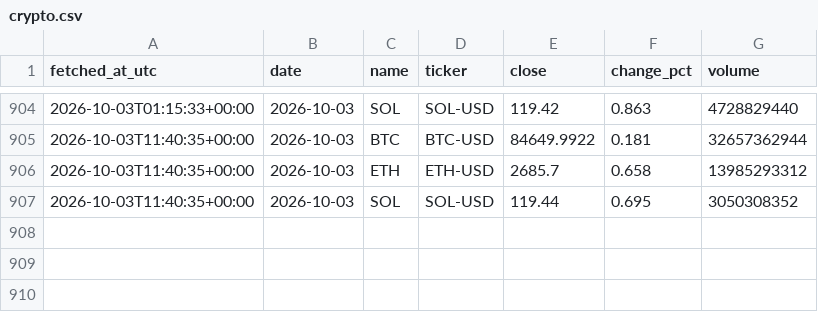
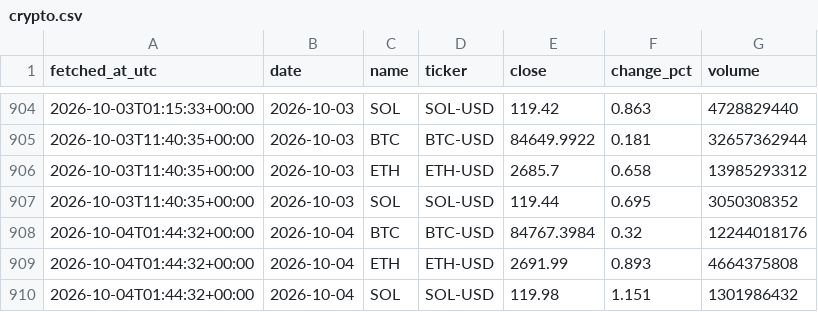
Before and after one commit to DSmarc7/daily-quant-log, a CSV file: market-tracker/data/crypto.csv, drawn as a sheet; only a part is shown, gaps mark what is left out; the diff names each change by its address in the sheet, - before the commit and + after, or states it on an @@ line.

```diff
--- a/market-tracker/data/crypto.csv
+++ b/market-tracker/data/crypto.csv
+row 908: 2026-10-04T01:44:32+00:00 | 2026-10-04 | BTC | BTC-USD | 84767.3984 | 0.32 | 12244018176
+row 909: 2026-10-04T01:44:32+00:00 | 2026-10-04 | ETH | ETH-USD | 2691.99 | 0.893 | 4664375808
+row 910: 2026-10-04T01:44:32+00:00 | 2026-10-04 | SOL | SOL-USD | 119.98 | 1.151 | 1301986432
```
Also changed, not shown: market-tracker/data/fx.csv, market-tracker/data/indices.csv, 1 other file.
